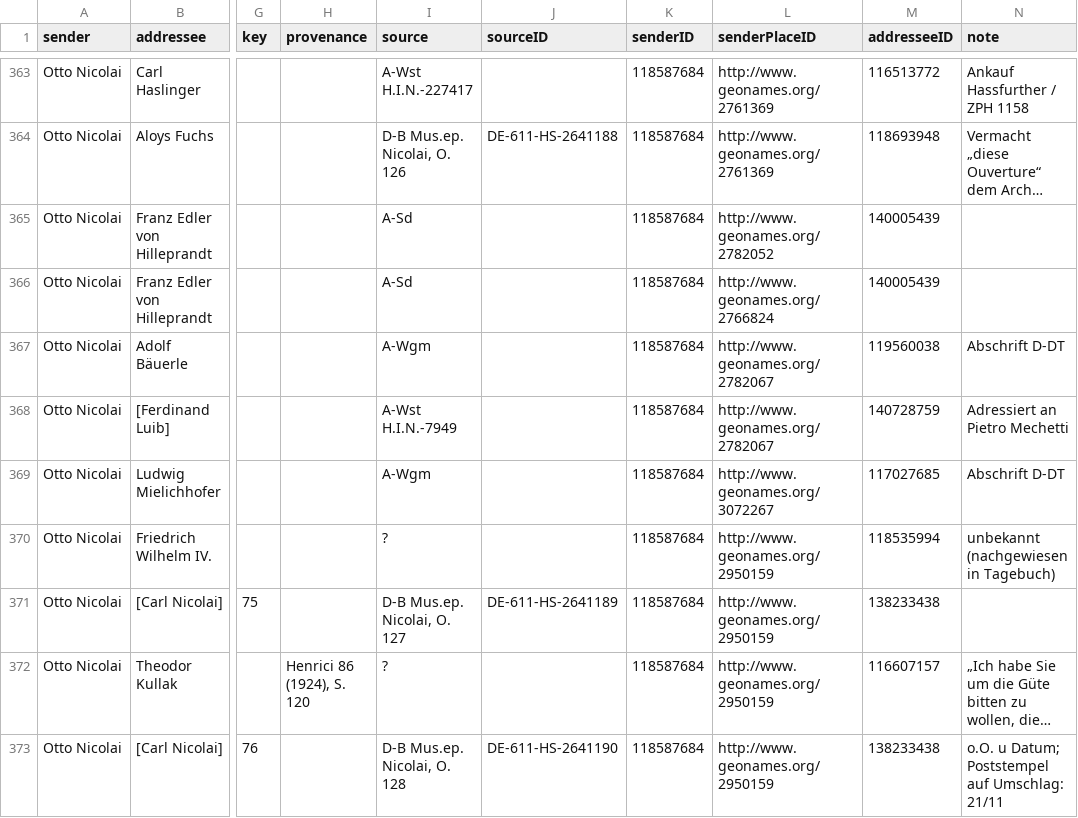
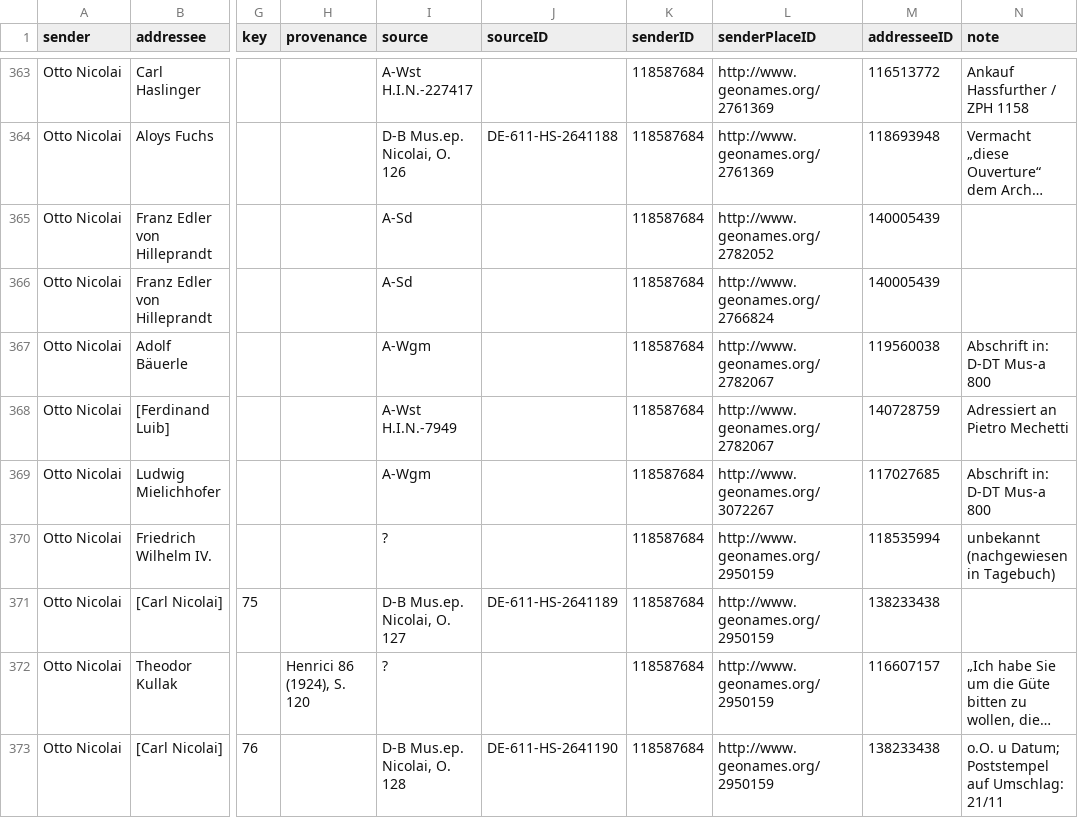
Before and after one commit to rettinghaus/NicolaiLetters, a CSV file: NicolaiLetters.csv, drawn as a sheet; only a part is shown, gaps mark what is left out; long unchanged cells end in …; the diff covers the shown part only; the diff names each change by its address in the sheet, - before the commit and + after, or states it on an @@ line.

```diff
--- a/NicolaiLetters.csv
+++ b/NicolaiLetters.csv
-N367 (note): Abschrift D-DT
+N367 (note): Abschrift in: D-DT Mus-a 800
-N369 (note): Abschrift D-DT
+N369 (note): Abschrift in: D-DT Mus-a 800
```
Also changed, not shown: 13 edited cells elsewhere in this file.
